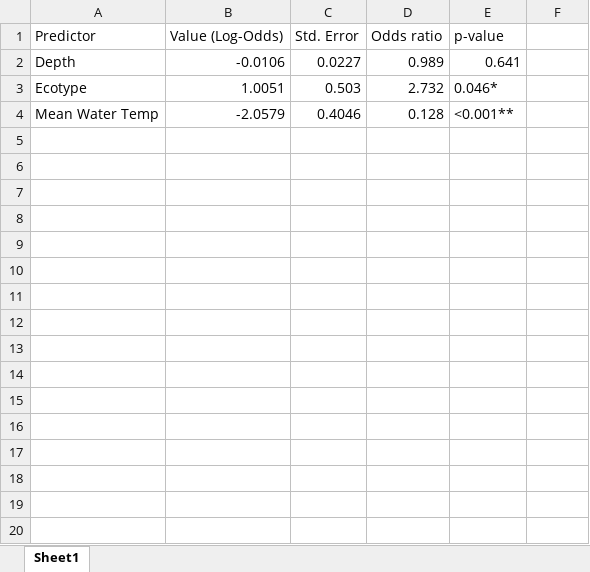
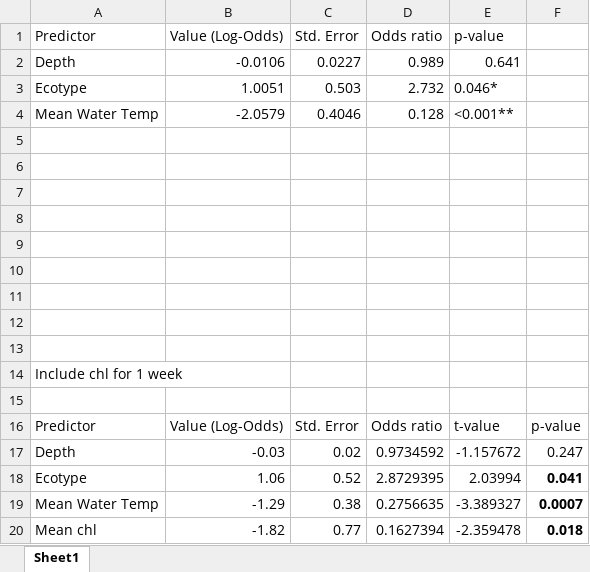
Before and after one commit to taylor-lindsay/Pub-Quiescence, an Excel workbook: FIGURES/Table2_Stats.xlsx, sheet Sheet1, drawn as a sheet; values as stored, in another font and other column widths than the file's, no borders; the diff names each change by its address in the sheet, - before the commit and + after, or states it on an @@ line.

```diff
--- a/FIGURES/Table2_Stats.xlsx (sheet Sheet1)
+++ b/FIGURES/Table2_Stats.xlsx (sheet Sheet1)
+row 5: (empty)
+row 6: (empty)
+row 7: (empty)
+row 8: (empty)
+row 9: (empty)
+row 10: (empty)
+row 11: (empty)
+row 12: (empty)
+row 13: (empty)
+row 14: Include chl for 1 week
+row 15: (empty)
+row 16: Predictor | Value (Log-Odds) | Std. Error | Odds ratio | t-value | p-value
+row 17: Depth | -0.03 | 0.02 | 0.9734592 | -1.157672 | 0.247
+row 18: Ecotype | 1.06 | 0.52 | 2.8729395 | 2.03994 | 0.041
+row 19: Mean Water Temp | -1.29 | 0.38 | 0.2756635 | -3.389327 | 0.0007
+row 20: Mean chl | -1.82 | 0.77 | 0.1627394 | -2.359478 | 0.018
```
Also changed, not shown: 6 other files.
